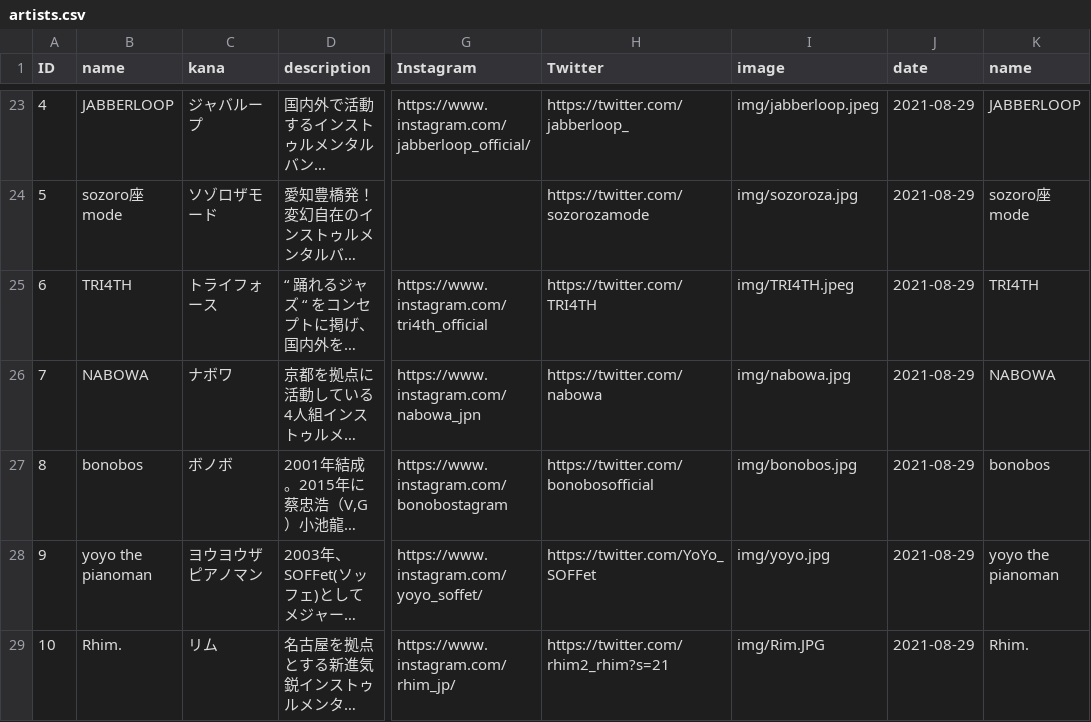
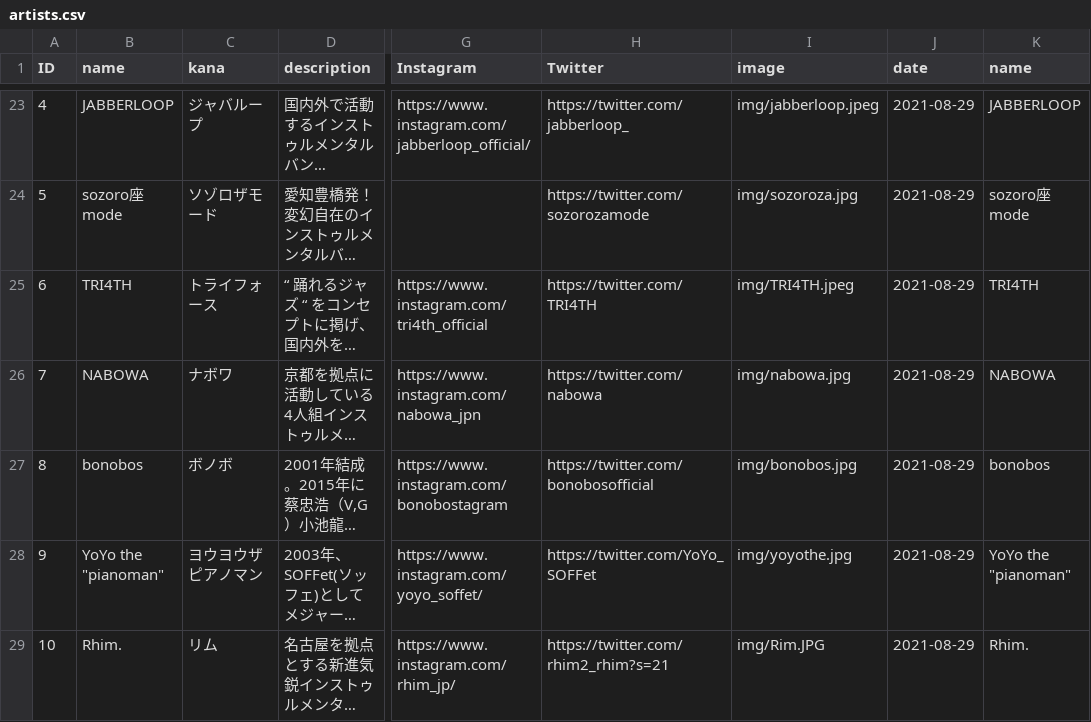
Before and after one commit to shirayamamusicvillage/shirayamamusicvillage.github.io, a CSV file: csv/artists.csv, drawn as a sheet; only a part is shown, gaps mark what is left out; long unchanged cells end in …; the diff names each change by its address in the sheet, - before the commit and + after, or states it on an @@ line.

Commit message:
Update artists.csv

```diff
--- a/csv/artists.csv
+++ b/csv/artists.csv
-B28 (name): yoyo the pianoman
+B28 (name): YoYo the "pianoman"
-I28 (image): img/yoyo.jpg
+I28 (image): img/yoyothe.jpg
-K28 (name): yoyo the pianoman
+K28 (name): YoYo the "pianoman"
```
